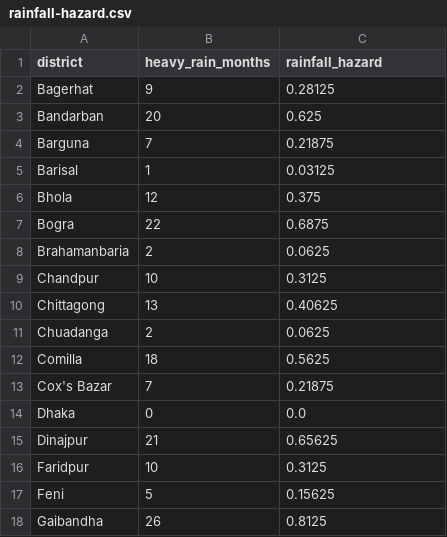
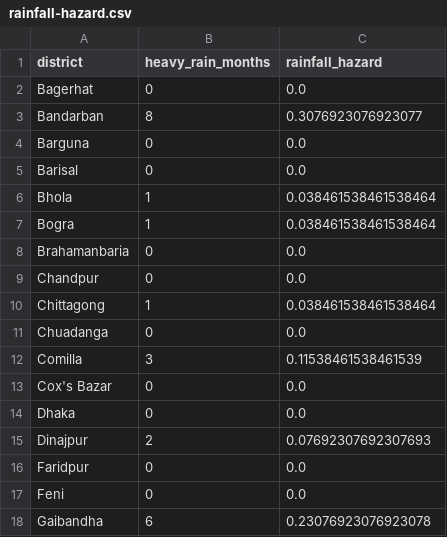
Before and after one commit to sabbir-delowar/climate-hazard, a CSV file: results/individual-hazards/rainfall-hazard.csv, drawn as a sheet; only a part is shown; the diff covers the shown part only.

Commit message:
rainfall threshhold moved from 75 to 95 percentile

```diff
--- a/results/individual-hazards/rainfall-hazard.csv
+++ b/results/individual-hazards/rainfall-hazard.csv
@@ -1,18 +1,18 @@
 district,heavy_rain_months,rainfall_hazard
-Bagerhat,9,0.28125
-Bandarban,20,0.625
-Barguna,7,0.21875
-Barisal,1,0.03125
-Bhola,12,0.375
-Bogra,22,0.6875
-Brahamanbaria,2,0.0625
-Chandpur,10,0.3125
-Chittagong,13,0.40625
-Chuadanga,2,0.0625
-Comilla,18,0.5625
-Cox's Bazar,7,0.21875
+Bagerhat,0,0.0
+Bandarban,8,0.3076923076923077
+Barguna,0,0.0
+Barisal,0,0.0
+Bhola,1,0.038461538461538464
+Bogra,1,0.038461538461538464
+Brahamanbaria,0,0.0
+Chandpur,0,0.0
+Chittagong,1,0.038461538461538464
+Chuadanga,0,0.0
+Comilla,3,0.11538461538461539
+Cox's Bazar,0,0.0
 Dhaka,0,0.0
-Dinajpur,21,0.65625
-Faridpur,10,0.3125
-Feni,5,0.15625
-Gaibandha,26,0.8125
+Dinajpur,2,0.07692307692307693
+Faridpur,0,0.0
+Feni,0,0.0
+Gaibandha,6,0.23076923076923078
```
Also changed, not shown: 85 edited cells elsewhere in this file, 4 other files.
